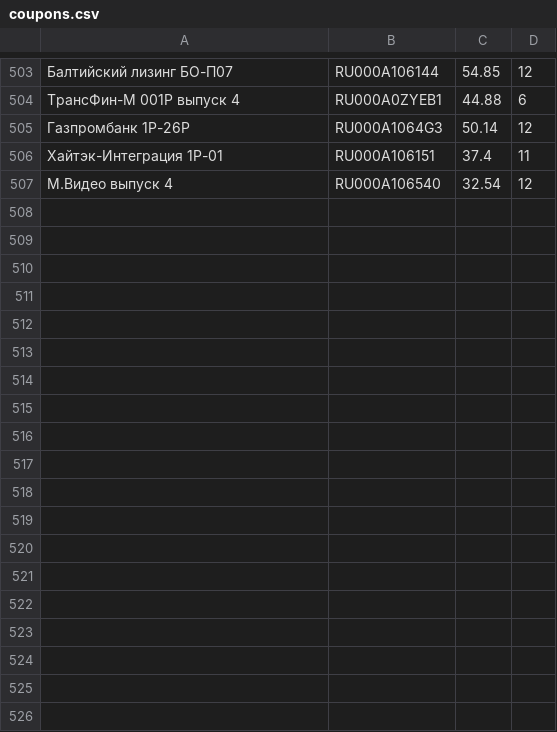
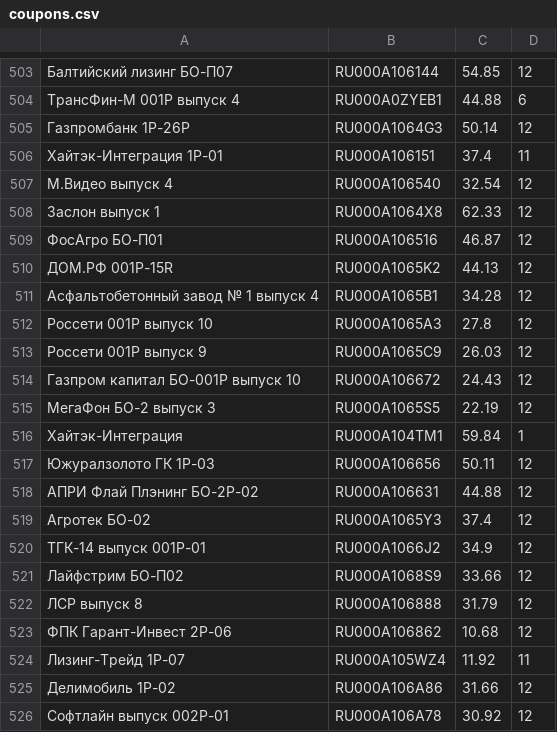
Before and after one commit to igorkorsukov/tin_invest, a CSV file: coupons.csv, drawn as a sheet; only a part is shown, gaps mark what is left out; the diff names each change by its address in the sheet, - before the commit and + after, or states it on an @@ line.

Commit message:
update data

```diff
--- a/coupons.csv
+++ b/coupons.csv
+row 508: Заслон выпуск 1 | RU000A1064X8 | 62.33 | 12
+row 509: ФосАгро БО-П01 | RU000A106516 | 46.87 | 12
+row 510: ДОМ.РФ 001P-15R | RU000A1065K2 | 44.13 | 12
+row 511: Асфальтобетонный завод № 1 выпуск 4 | RU000A1065B1 | 34.28 | 12
+row 512: Россети 001P выпуск 10 | RU000A1065A3 | 27.8 | 12
+row 513: Россети 001P выпуск 9 | RU000A1065C9 | 26.03 | 12
+row 514: Газпром капитал БО-001Р выпуск 10 | RU000A106672 | 24.43 | 12
+row 515: МегаФон БО-2 выпуск 3 | RU000A1065S5 | 22.19 | 12
+row 516: Хайтэк-Интеграция | RU000A104TM1 | 59.84 | 1
+row 517: Южуралзолото ГК 1P-03 | RU000A106656 | 50.11 | 12
+row 518: АПРИ Флай Плэнинг БО-2Р-02 | RU000A106631 | 44.88 | 12
+row 519: Агротек БО-02 | RU000A1065Y3 | 37.4 | 12
+row 520: ТГК-14 выпуск 001Р-01 | RU000A1066J2 | 34.9 | 12
+row 521: Лайфстрим БО-П02 | RU000A1068S9 | 33.66 | 12
+row 522: ЛСР выпуск 8 | RU000A106888 | 31.79 | 12
+row 523: ФПК Гарант-Инвест 2Р-06 | RU000A106862 | 10.68 | 12
+row 524: Лизинг-Трейд 1P-07 | RU000A105WZ4 | 11.92 | 11
+row 525: Делимобиль 1Р-02 | RU000A106A86 | 31.66 | 12
+row 526: Софтлайн выпуск 002Р-01 | RU000A106A78 | 30.92 | 12
```
Also changed, not shown: blocked.csv, bonds.csv, 1 other file.
